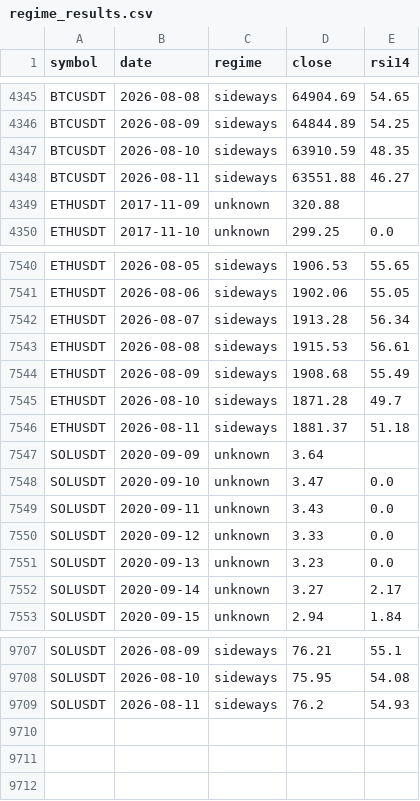
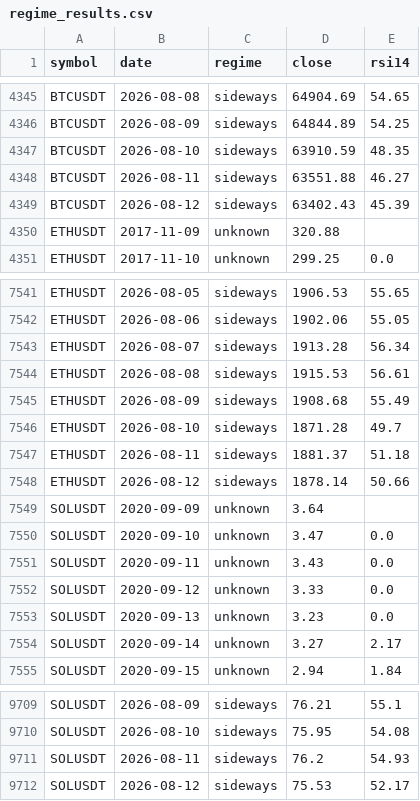
Before and after one commit to AnkeYan/crypto-pattern-lab-demo-FYP, a CSV file: web/public/data/regime_results.csv, drawn as a sheet; only a part is shown, gaps mark what is left out; the diff names each change by its address in the sheet, - before the commit and + after, or states it on an @@ line.

```diff
--- a/web/public/data/regime_results.csv
+++ b/web/public/data/regime_results.csv
+row 4349: BTCUSDT | 2026-08-12 | sideways | 63402.43 | 45.39
+row 7548: ETHUSDT | 2026-08-12 | sideways | 1878.14 | 50.66
+row 9712: SOLUSDT | 2026-08-12 | sideways | 75.53 | 52.17
```
Also changed, not shown: data/portfolio_optimization.csv, data/turbulence_history.csv, 9 other files.
